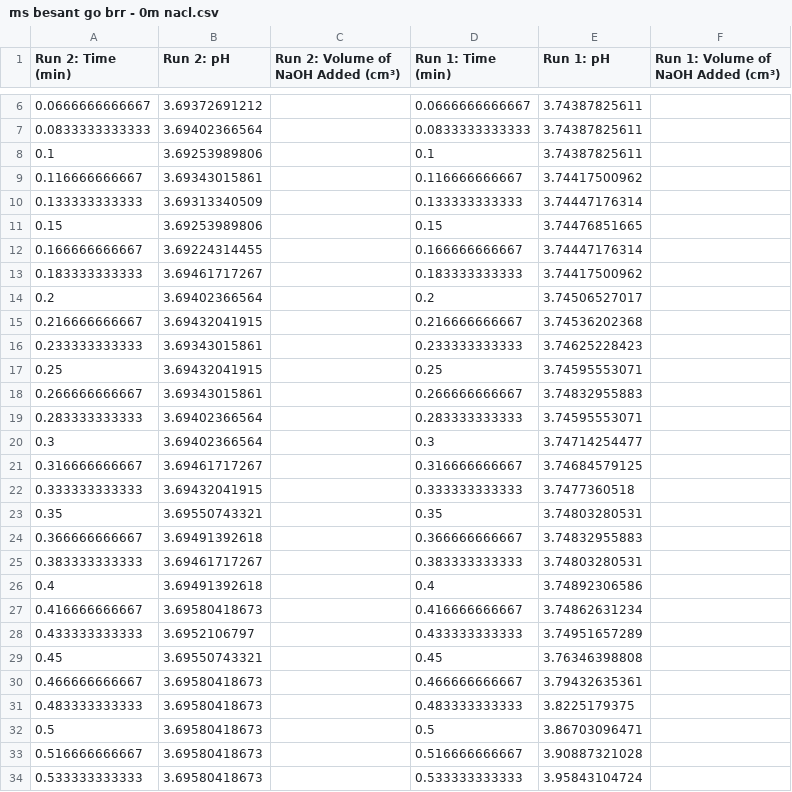
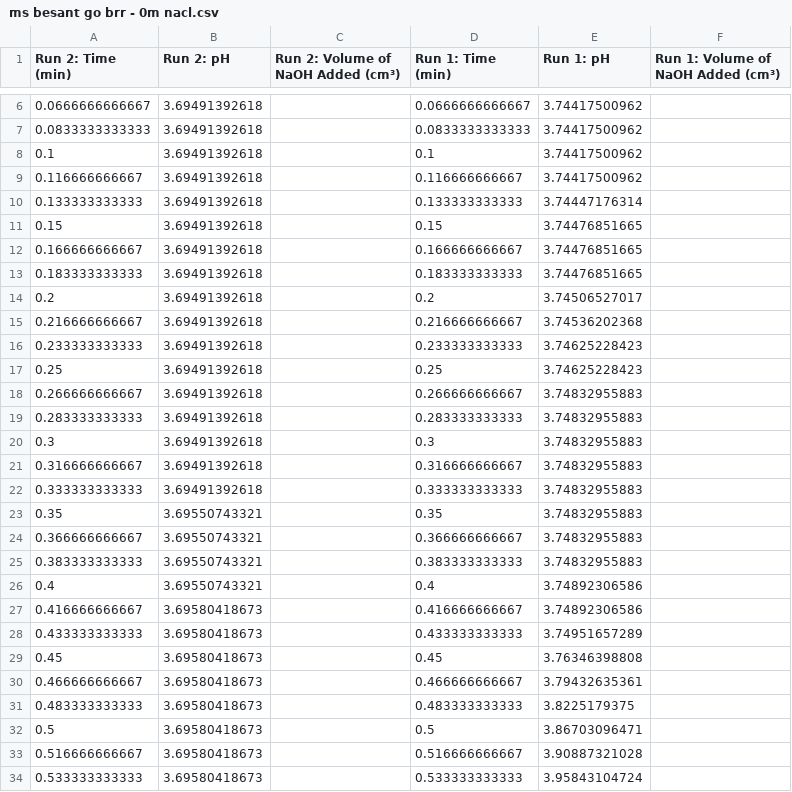
Before and after one commit to cytronicoder/in-the-salt-mines, a CSV file: data/ms besant go brr - 0m nacl.csv, drawn as a sheet; only a part is shown, gaps mark what is left out; the diff covers the shown part only.

```diff
--- a/data/ms besant go brr - 0m nacl.csv
+++ b/data/ms besant go brr - 0m nacl.csv
@@ -6,25 +6,25 @@ Run 2: Time (min),Run 2: pH,Run 2: Volume of NaOH Added (cm³),Run 1: Time (min)
-0.0666666666667,3.69372691212,,0.0666666666667,3.74387825611,
-0.0833333333333,3.69402366564,,0.0833333333333,3.74387825611,
-0.1,3.69253989806,,0.1,3.74387825611,
-0.116666666667,3.69343015861,,0.116666666667,3.74417500962,
-0.133333333333,3.69313340509,,0.133333333333,3.74447176314,
-0.15,3.69253989806,,0.15,3.74476851665,
-0.166666666667,3.69224314455,,0.166666666667,3.74447176314,
-0.183333333333,3.69461717267,,0.183333333333,3.74417500962,
-0.2,3.69402366564,,0.2,3.74506527017,
-0.216666666667,3.69432041915,,0.216666666667,3.74536202368,
-0.233333333333,3.69343015861,,0.233333333333,3.74625228423,
-0.25,3.69432041915,,0.25,3.74595553071,
-0.266666666667,3.69343015861,,0.266666666667,3.74832955883,
-0.283333333333,3.69402366564,,0.283333333333,3.74595553071,
-0.3,3.69402366564,,0.3,3.74714254477,
-0.316666666667,3.69461717267,,0.316666666667,3.74684579125,
-0.333333333333,3.69432041915,,0.333333333333,3.7477360518,
-0.35,3.69550743321,,0.35,3.74803280531,
-0.366666666667,3.69491392618,,0.366666666667,3.74832955883,
-0.383333333333,3.69461717267,,0.383333333333,3.74803280531,
-0.4,3.69491392618,,0.4,3.74892306586,
-0.416666666667,3.69580418673,,0.416666666667,3.74862631234,
-0.433333333333,3.6952106797,,0.433333333333,3.74951657289,
-0.45,3.69550743321,,0.45,3.76346398808,
+0.0666666666667,3.69491392618,,0.0666666666667,3.74417500962,
+0.0833333333333,3.69491392618,,0.0833333333333,3.74417500962,
+0.1,3.69491392618,,0.1,3.74417500962,
+0.116666666667,3.69491392618,,0.116666666667,3.74417500962,
+0.133333333333,3.69491392618,,0.133333333333,3.74447176314,
+0.15,3.69491392618,,0.15,3.74476851665,
+0.166666666667,3.69491392618,,0.166666666667,3.74476851665,
+0.183333333333,3.69491392618,,0.183333333333,3.74476851665,
+0.2,3.69491392618,,0.2,3.74506527017,
+0.216666666667,3.69491392618,,0.216666666667,3.74536202368,
+0.233333333333,3.69491392618,,0.233333333333,3.74625228423,
+0.25,3.69491392618,,0.25,3.74625228423,
+0.266666666667,3.69491392618,,0.266666666667,3.74832955883,
+0.283333333333,3.69491392618,,0.283333333333,3.74832955883,
+0.3,3.69491392618,,0.3,3.74832955883,
+0.316666666667,3.69491392618,,0.316666666667,3.74832955883,
+0.333333333333,3.69491392618,,0.333333333333,3.74832955883,
+0.35,3.69550743321,,0.35,3.74832955883,
+0.366666666667,3.69550743321,,0.366666666667,3.74832955883,
+0.383333333333,3.69550743321,,0.383333333333,3.74832955883,
+0.4,3.69550743321,,0.4,3.74892306586,
+0.416666666667,3.69580418673,,0.416666666667,3.74892306586,
+0.433333333333,3.69580418673,,0.433333333333,3.74951657289,
+0.45,3.69580418673,,0.45,3.76346398808,
 0.466666666667,3.69580418673,,0.466666666667,3.79432635361,
```
Also changed, not shown: 1 added row, 1 removed row and 61 edited cells elsewhere in this file, data/ms besant go brr brr v2- 0.0m nacl.csv, data/ms besant go brr brr v2- 0.4m nacl.csv, 35 other files.
